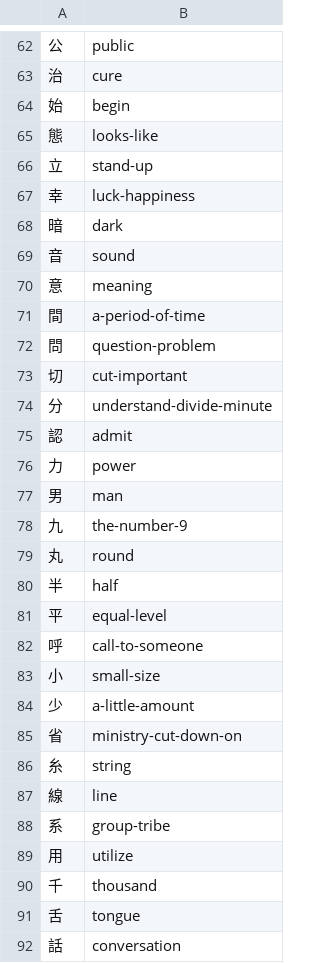
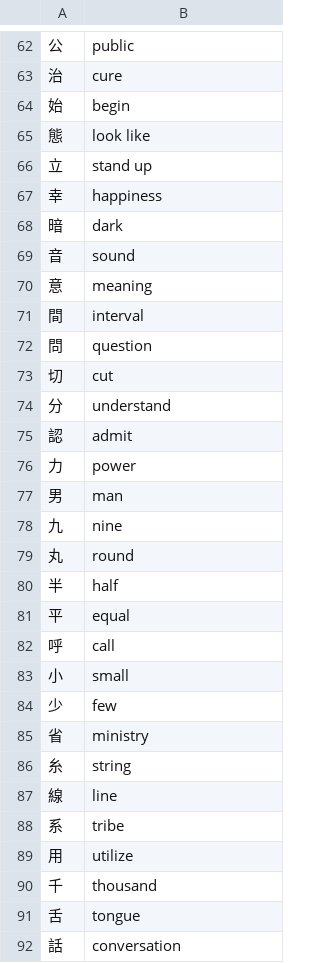
Before and after one commit to kavinvin/japanese, a TSV file: kanji.tsv, drawn as a sheet; only a part is shown, gaps mark what is left out; the diff covers the shown part only.

Commit message:
Fix some hypen

```diff
--- a/kanji.tsv
+++ b/kanji.tsv
@@ -64,5 +64,5 @@
 始	begin
-態	looks-like
-立	stand-up
-幸	luck-happiness
+態	look like
+立	stand up
+幸	happiness
 暗	dark
@@ -70,6 +70,6 @@
 意	meaning
-間	a-period-of-time
-問	question-problem
-切	cut-important
-分	understand-divide-minute
+間	interval
+問	question
+切	cut
+分	understand
 認	admit
@@ -77,13 +77,13 @@
 男	man
-九	the-number-9
+九	nine
 丸	round
 半	half
-平	equal-level
-呼	call-to-someone
-小	small-size
-少	a-little-amount
-省	ministry-cut-down-on
+平	equal
+呼	call
+小	small
+少	few
+省	ministry
 糸	string
 線	line
-系	group-tribe
+系	tribe
 用	utilize
```
Also changed, not shown: 12 edited cells elsewhere in this file.
